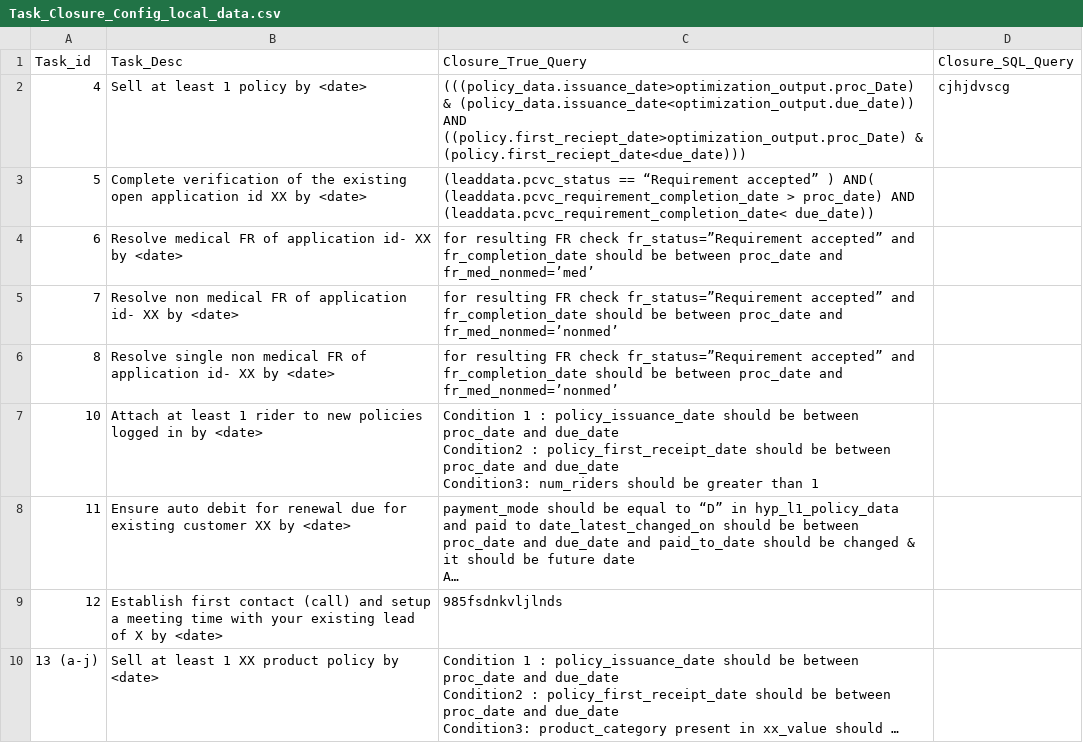
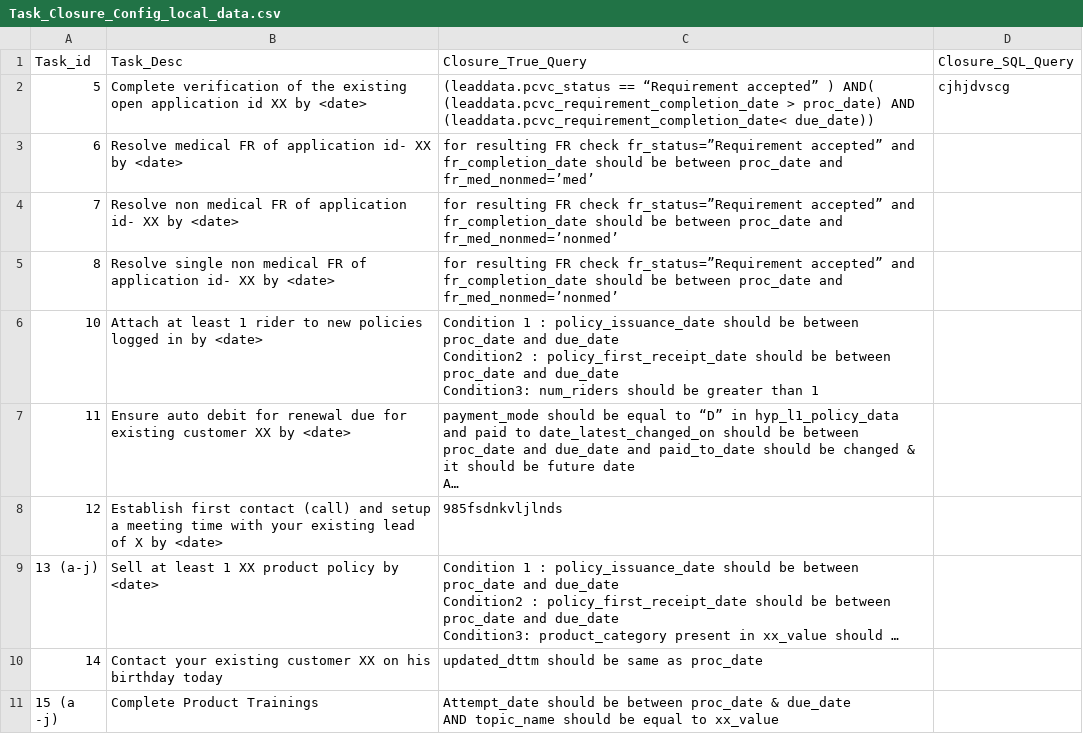
Before and after one commit to sachinbhoiexponentia/Django_UI, a CSV file: upload_csv_files/Task_Closure_Config_local_data.csv, drawn as a sheet; only a part is shown; the shorter side is filled out with more unchanged rows; long unchanged cells end in ….

```diff
--- a/upload_csv_files/Task_Closure_Config_local_data.csv
+++ b/upload_csv_files/Task_Closure_Config_local_data.csv
@@ -1,4 +1,3 @@
 Task_id,Task_Desc,Closure_True_Query,Closure_SQL_Query
-4,Sell at least 1 policy by <date>,(((policy_data.issuance_date>optimization_output.proc_Date) & (policy_data.issuance_date<optimization_output.due_date)) AND ((policy.first_reciept_date>optimization_output.proc_Date) & (policy.first_reciept_date<due_date))),cjhjdvscg
-5,Complete verification of the existing open application id XX by <date> ,(leaddata.pcvc_status == “Requirement accepted” ) AND( (leaddata.pcvc_requirement_completion_date >  proc_date) AND (leaddata.pcvc_requirement_completion_date< due_date)),
+5,Complete verification of the existing open application id XX by <date> ,(leaddata.pcvc_status == “Requirement accepted” ) AND( (leaddata.pcvc_requirement_completion_date >  proc_date) AND (leaddata.pcvc_requirement_completion_date< due_date)),cjhjdvscg
 6,Resolve medical FR of application id- XX by <date>,for resulting FR check fr_status=”Requirement accepted” and fr_completion_date should be between proc_date  and fr_med_nonmed=’med’,
```
Also changed, not shown: upload_csv_files/Allocation_Parameters_local_data.csv, upload_csv_files/Threshold_Logic_Config_local_data.csv, 4 other files.
